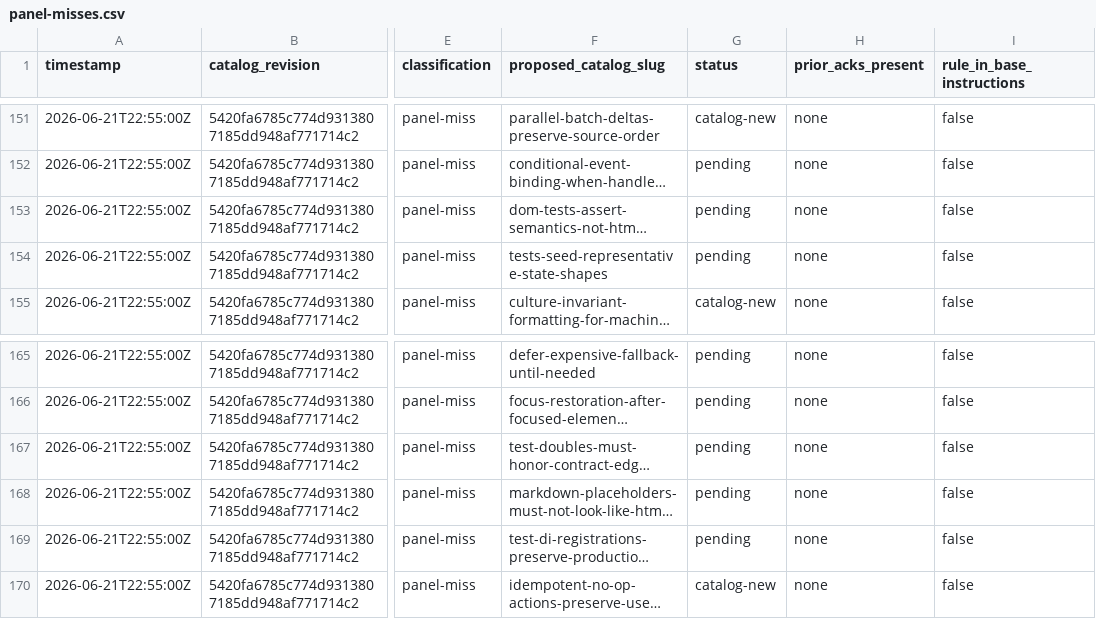
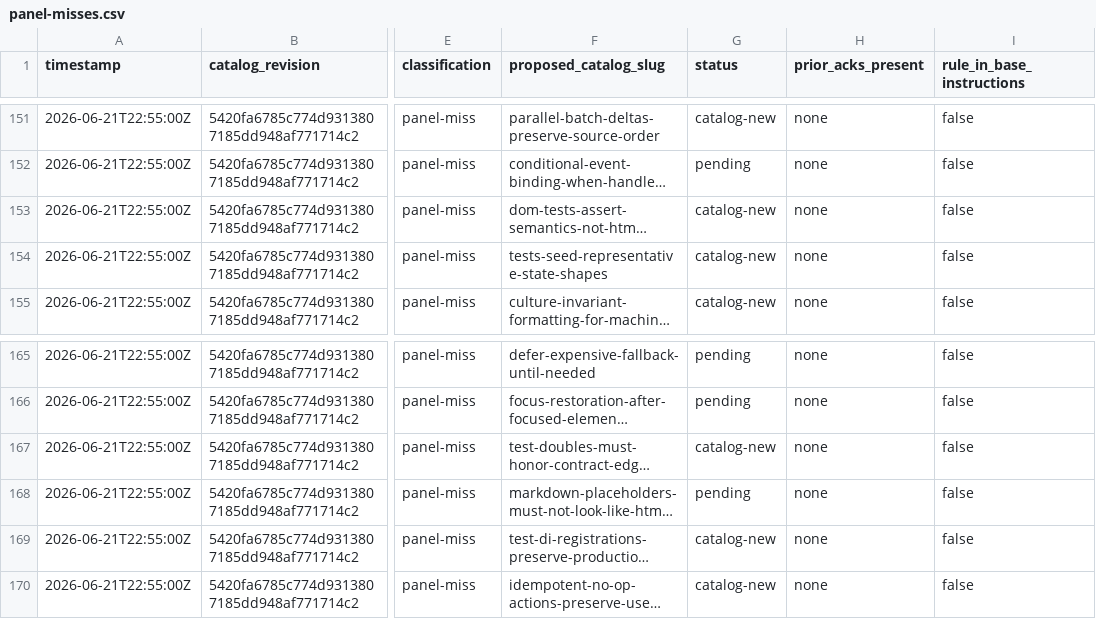
Before and after one commit to jschick04/CopilotInstructions, a CSV file: .github/pr-quality-gate/data/panel-misses.csv, drawn as a sheet; only a part is shown, gaps mark what is left out; long unchanged cells end in …; the diff names each change by its address in the sheet, - before the commit and + after, or states it on an @@ line.

Commit message:
Mint 4 test-quality review rules (batch 4)

```diff
--- a/.github/pr-quality-gate/data/panel-misses.csv
+++ b/.github/pr-quality-gate/data/panel-misses.csv
-G153:G154 (status): pending
+G153:G154 (status): catalog-new
-G167 (status): pending
+G167 (status): catalog-new
-G169 (status): pending
+G169 (status): catalog-new
```
Also changed, not shown: 3 other files.
